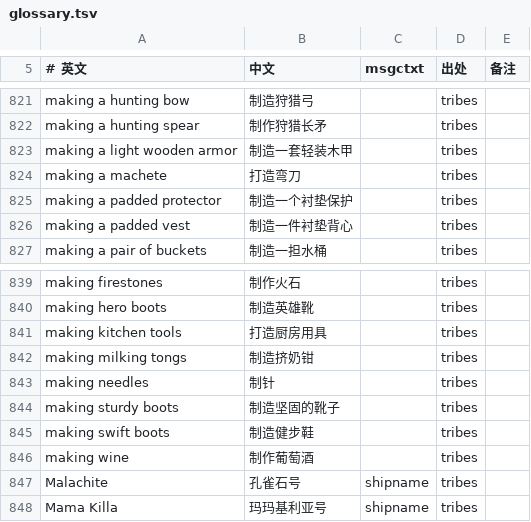
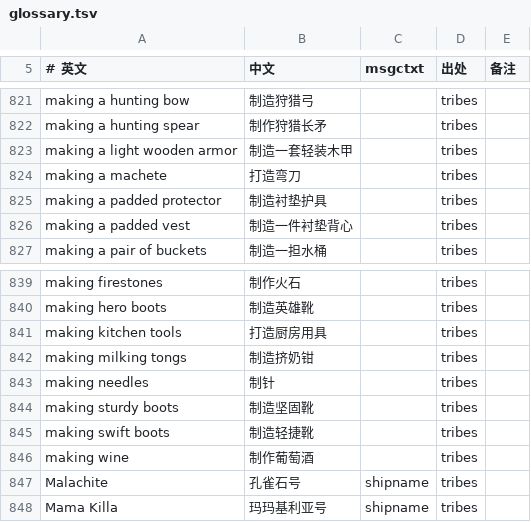
Before and after one commit to tykisgod/widelands-vd, a TSV file: i18n-zh/glossary.tsv, drawn as a sheet; only a part is shown, gaps mark what is left out; the diff covers the shown part only.

```diff
--- a/i18n-zh/glossary.tsv
+++ b/i18n-zh/glossary.tsv
@@ -824,3 +824,3 @@ making a light wooden armor	制造一套轻装木甲		tribes
 making a machete	打造弯刀		tribes	
-making a padded protector	制造一个衬垫保护		tribes	
+making a padded protector	制造衬垫护具		tribes	
 making a padded vest	制造一件衬垫背心		tribes	
@@ -843,4 +843,4 @@ making milking tongs	制造挤奶钳		tribes
 making needles	制针		tribes	
-making sturdy boots	制造坚固的靴子		tribes	
-making swift boots	制造健步鞋		tribes	
+making sturdy boots	制造坚固靴		tribes	
+making swift boots	制造轻捷靴		tribes	
 making wine	制作葡萄酒		tribes	
```
Also changed, not shown: 18 edited cells elsewhere in this file, i18n-zh/corrections.tsv, 5 other files.
